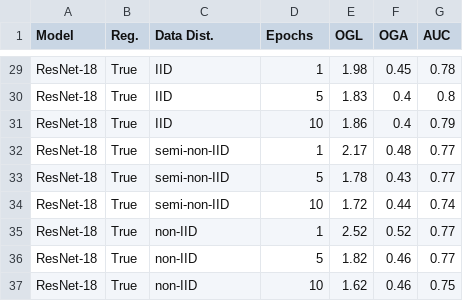
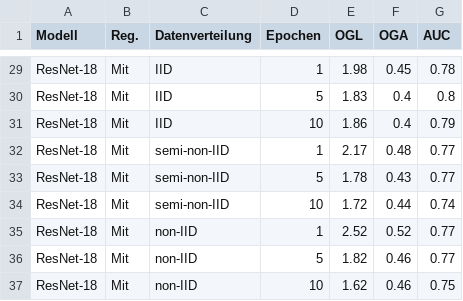
Before and after one commit to JonasGreim/Federated-Learning-MIA-Analysis, a CSV file: experiments_data_analysis/data/main_experiments/overview.csv, drawn as a sheet; only a part is shown, gaps mark what is left out; the diff covers the shown part only; the diff names each change by its address in the sheet, - before the commit and + after, or states it on an @@ line.

```diff
--- a/experiments_data_analysis/data/main_experiments/overview.csv
+++ b/experiments_data_analysis/data/main_experiments/overview.csv
-A1: Model
+A1: Modell
-C1: Data Dist.
+C1: Datenverteilung
-D1: Epochs
+D1: Epochen
-B29:B37 (Reg.): True
+B29:B37 (Reg.): Mit
```
Also changed, not shown: 27 edited cells elsewhere in this file, 2 other files.
